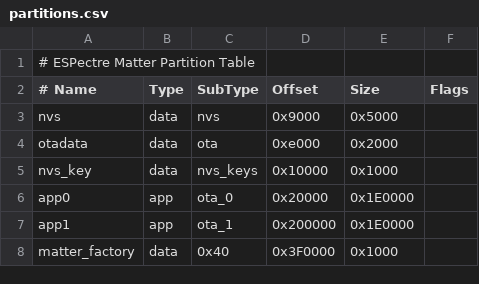
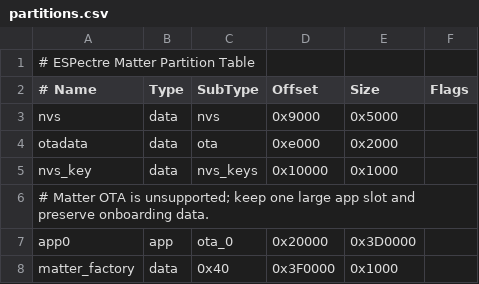
Before and after one commit to francescopace/espectre, a CSV file: src/cpp/frontend/matter/app/partitions.csv, drawn as a sheet.

Commit message:
fix(ci): restore validation and Matter firmware builds
Signed-off-by: Francesco Pace <francesco.pace@gmail.com>

```diff
--- a/src/cpp/frontend/matter/app/partitions.csv
+++ b/src/cpp/frontend/matter/app/partitions.csv
@@ -5,4 +5,4 @@ otadata,  data, ota,     0xe000,   0x2000,
 nvs_key,  data, nvs_keys,0x10000,  0x1000,
-app0,     app,  ota_0,   0x20000,  0x1E0000,
-app1,     app,  ota_1,   0x200000, 0x1E0000,
+# Matter OTA is unsupported; keep one large app slot and preserve onboarding data.
+app0,     app,  ota_0,   0x20000,  0x3D0000,
 matter_factory,data,0x40,0x3F0000, 0x1000,
```
Also changed, not shown: 3 other files.
